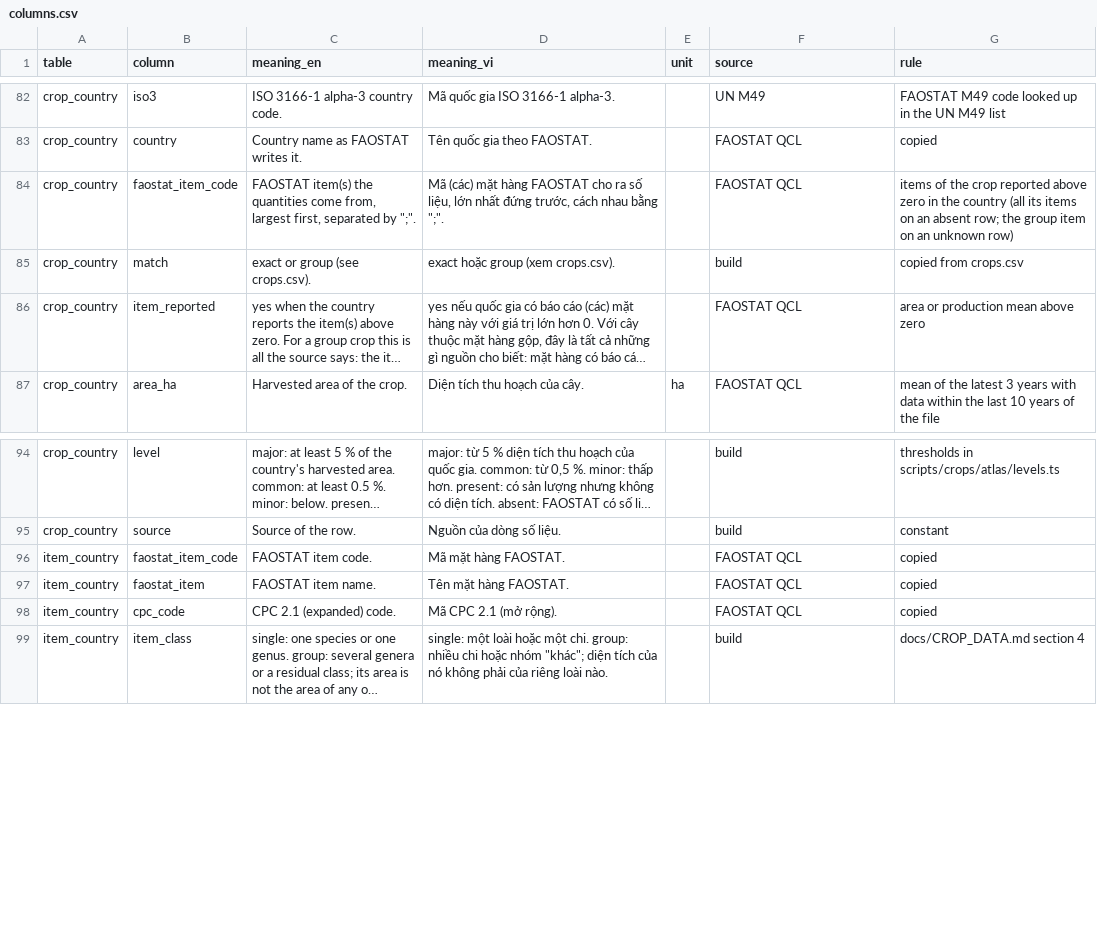
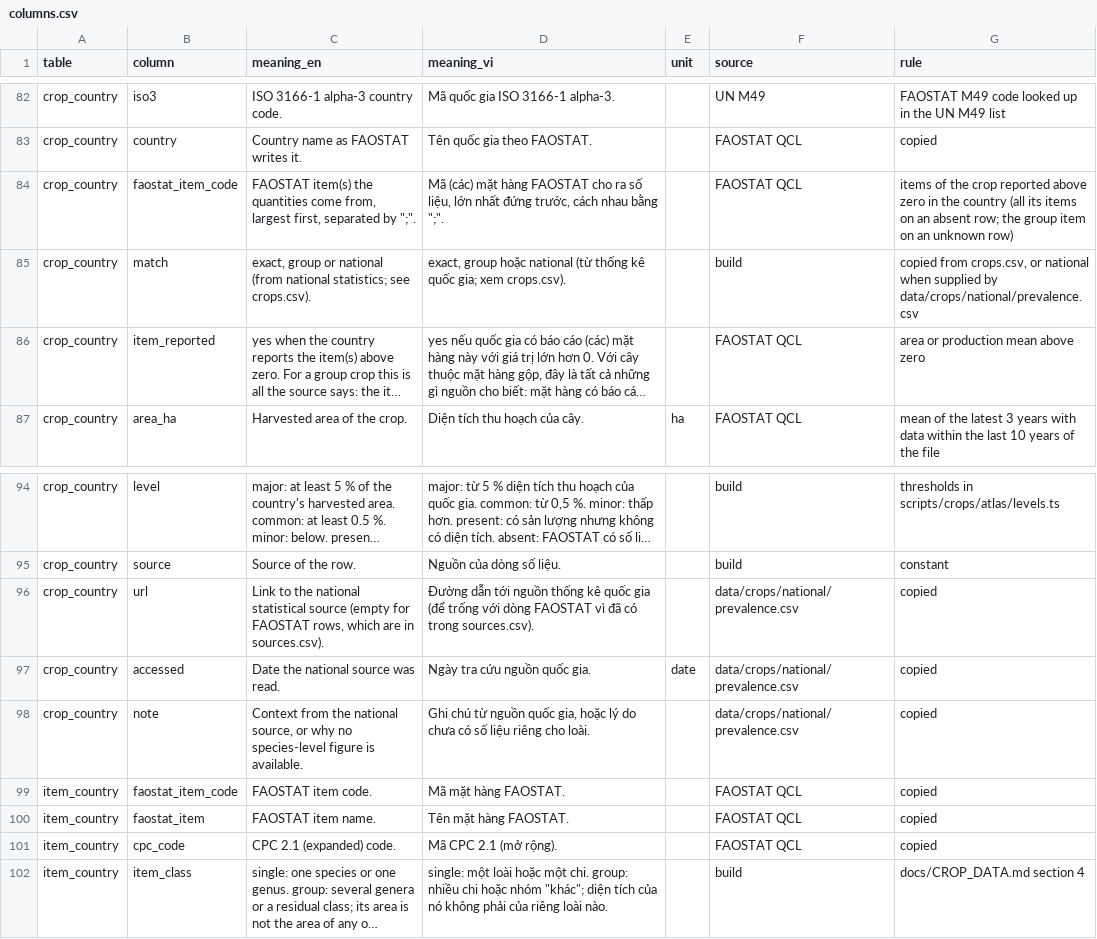
Before and after one commit to khoaminh2957/astrovivu-field-shift, a CSV file: data/crops/atlas/columns.csv, drawn as a sheet; only a part is shown, gaps mark what is left out; long unchanged cells end in …; the diff names each change by its address in the sheet, - before the commit and + after, or states it on an @@ line.

Commit message:
feat(atlas): add VNM and USA national prevalence for group, none, and false-absent crops (#9)

```diff
--- a/data/crops/atlas/columns.csv
+++ b/data/crops/atlas/columns.csv
-C85 (meaning_en): exact or group (see crops.csv).
+C85 (meaning_en): exact, group or national (from national statistics; see crops.csv).
-D85 (meaning_vi): exact hoặc group (xem crops.csv).
+D85 (meaning_vi): exact, group hoặc national (từ thống kê quốc gia; xem crops.csv).
-G85 (rule): copied from crops.csv
+G85 (rule): copied from crops.csv, or national when supplied by data/crops/national/prevalence.csv
+row 96: crop_country | url | Link to the national statistical source (empty for FAOSTAT rows, which are in sources.csv). | Đường dẫn tới nguồn thống kê quốc gia (để trống với dòng FAOSTAT vì đã có trong sources.csv). |  | data/crops/national/prevalence.csv | copied
+row 97: crop_country | accessed | Date the national source was read. | Ngày tra cứu nguồn quốc gia. | date | data/crops/national/prevalence.csv | copied
+row 98: crop_country | note | Context from the national source, or why no species-level figure is available. | Ghi chú từ nguồn quốc gia, hoặc lý do chưa có số liệu riêng cho loài. |  | data/crops/national/prevalence.csv | copied
```
Also changed, not shown: data/crops/atlas/sources.csv, data/crops/atlas/summary.csv, 8 other files.
